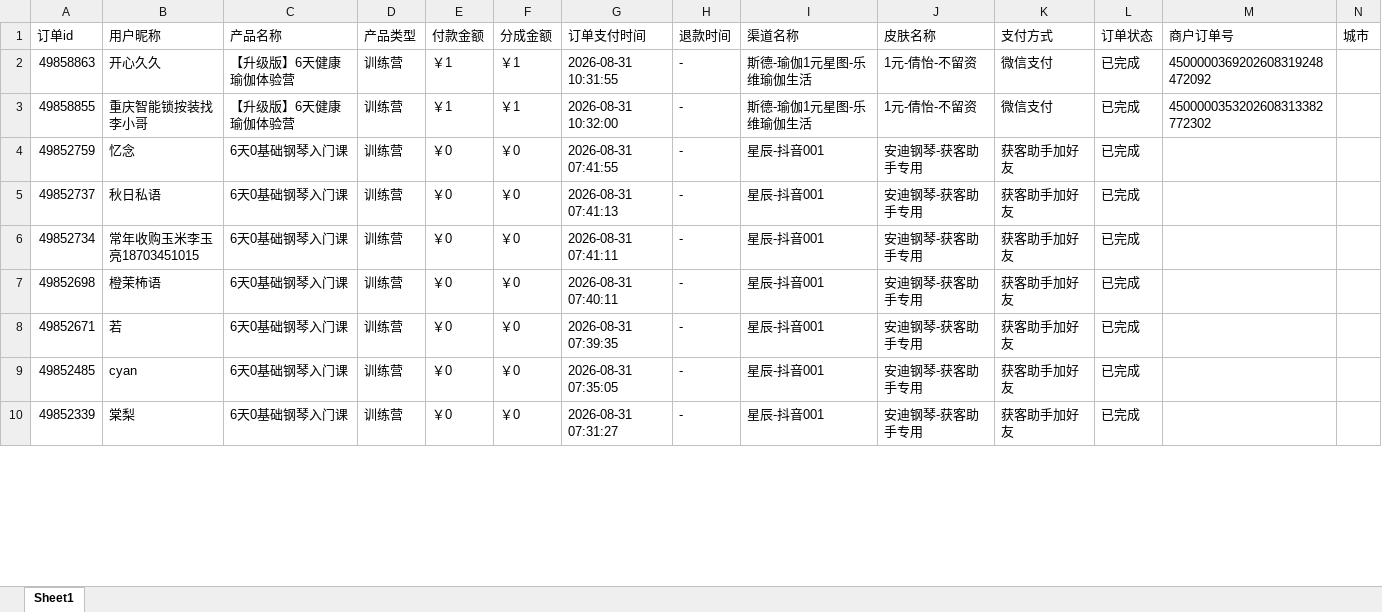
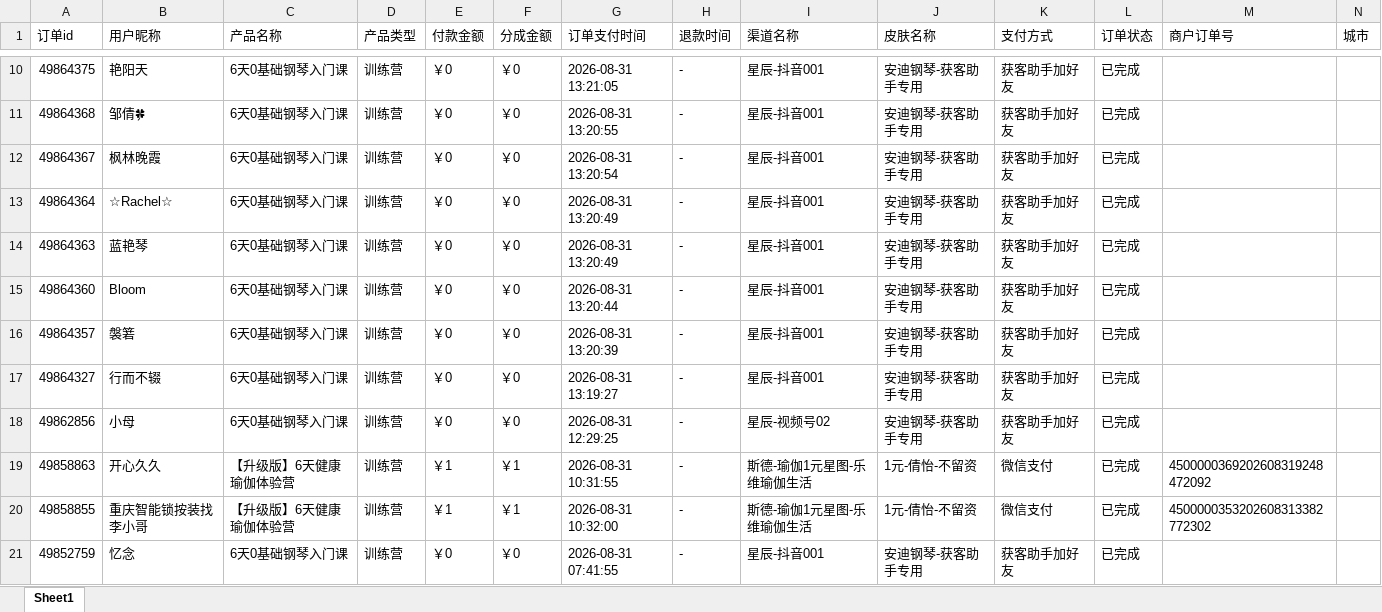
Before and after one commit to JNC121314/jianzhi-dashboard, an Excel workbook: data/exports/视频号/dist_order_2026-08-31.xlsx, sheet Sheet1, drawn as a sheet; only a part is shown, gaps mark what is left out; the shorter side is filled out with more unchanged rows; values as stored, in another font and other column widths than the file's, no borders; the diff covers the shown part only; the diff names each change by its address in the sheet, - before the commit and + after, or states it on an @@ line.

```diff
--- a/data/exports/视频号/dist_order_2026-08-31.xlsx (sheet Sheet1)
+++ b/data/exports/视频号/dist_order_2026-08-31.xlsx (sheet Sheet1)
+row 10: 49864375 | 艳阳天 | 6天0基础钢琴入门课 | 训练营 | ￥0 | ￥0 | 2026-08-31 13:21:05 | - | 星辰-抖音001 | 安迪钢琴-获客助手专用 | 获客助手加好友 | 已完成
+row 11: 49864368 | 邹倩🍀 | 6天0基础钢琴入门课 | 训练营 | ￥0 | ￥0 | 2026-08-31 13:20:55 | - | 星辰-抖音001 | 安迪钢琴-获客助手专用 | 获客助手加好友 | 已完成
+row 12: 49864367 | 枫林晚霞 | 6天0基础钢琴入门课 | 训练营 | ￥0 | ￥0 | 2026-08-31 13:20:54 | - | 星辰-抖音001 | 安迪钢琴-获客助手专用 | 获客助手加好友 | 已完成
+row 13: 49864364 | ☆Rachel☆ | 6天0基础钢琴入门课 | 训练营 | ￥0 | ￥0 | 2026-08-31 13:20:49 | - | 星辰-抖音001 | 安迪钢琴-获客助手专用 | 获客助手加好友 | 已完成
+row 14: 49864363 | 蓝艳琴 | 6天0基础钢琴入门课 | 训练营 | ￥0 | ￥0 | 2026-08-31 13:20:49 | - | 星辰-抖音001 | 安迪钢琴-获客助手专用 | 获客助手加好友 | 已完成
+row 15: 49864360 | Bloom | 6天0基础钢琴入门课 | 训练营 | ￥0 | ￥0 | 2026-08-31 13:20:44 | - | 星辰-抖音001 | 安迪钢琴-获客助手专用 | 获客助手加好友 | 已完成
+row 16: 49864357 | 褩箬 | 6天0基础钢琴入门课 | 训练营 | ￥0 | ￥0 | 2026-08-31 13:20:39 | - | 星辰-抖音001 | 安迪钢琴-获客助手专用 | 获客助手加好友 | 已完成
+row 17: 49864327 | 行而不辍 | 6天0基础钢琴入门课 | 训练营 | ￥0 | ￥0 | 2026-08-31 13:19:27 | - | 星辰-抖音001 | 安迪钢琴-获客助手专用 | 获客助手加好友 | 已完成
+row 18: 49862856 | 小母 | 6天0基础钢琴入门课 | 训练营 | ￥0 | ￥0 | 2026-08-31 12:29:25 | - | 星辰-视频号02 | 安迪钢琴-获客助手专用 | 获客助手加好友 | 已完成
```
Also changed, not shown: 8 added rows, 1 removed row and 1 edited cell elsewhere in this sheet, data/exports/严总/dist_order_2026-08-31.xlsx, data/exports/抖音/dist_order_2026-08-31.xlsx, 7 other files.
